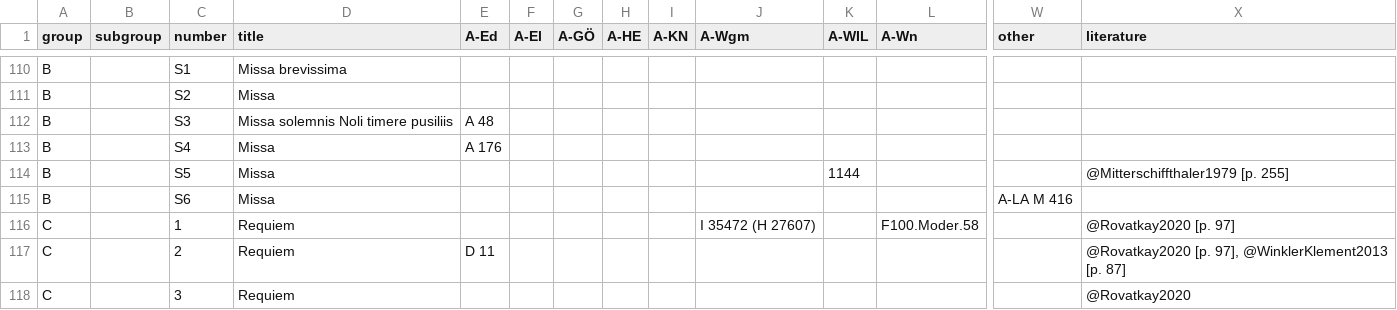
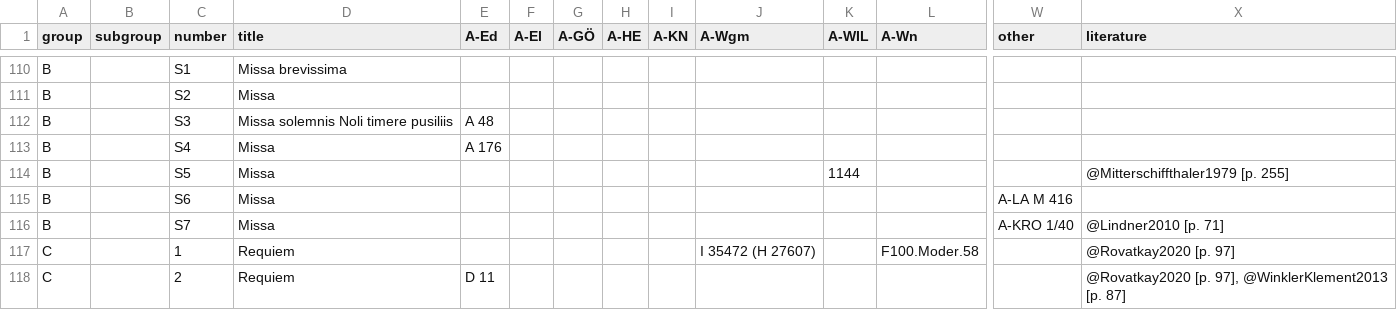
Before and after one commit to edition-esser-skala/werner-catalogue-of-works, a CSV file: data/catalogue_works.csv, drawn as a sheet; only a part is shown, gaps mark what is left out; the shorter side is filled out with more unchanged rows; rows hold the shown columns only; the diff names each change by its address in the sheet, - before the commit and + after, or states it on an @@ line.

Commit message:
adds WerW B.S7 and associated reference Lindner2010

```diff
--- a/data/catalogue_works.csv
+++ b/data/catalogue_works.csv
+row 116: B |  | S7 | Missa |  |  |  |  |  |  |  |  | A-KRO 1/40 | @Lindner2010 [p. 71]
```
Also changed, not shown: data/works_missing_in_rism.csv, 2 other files.
